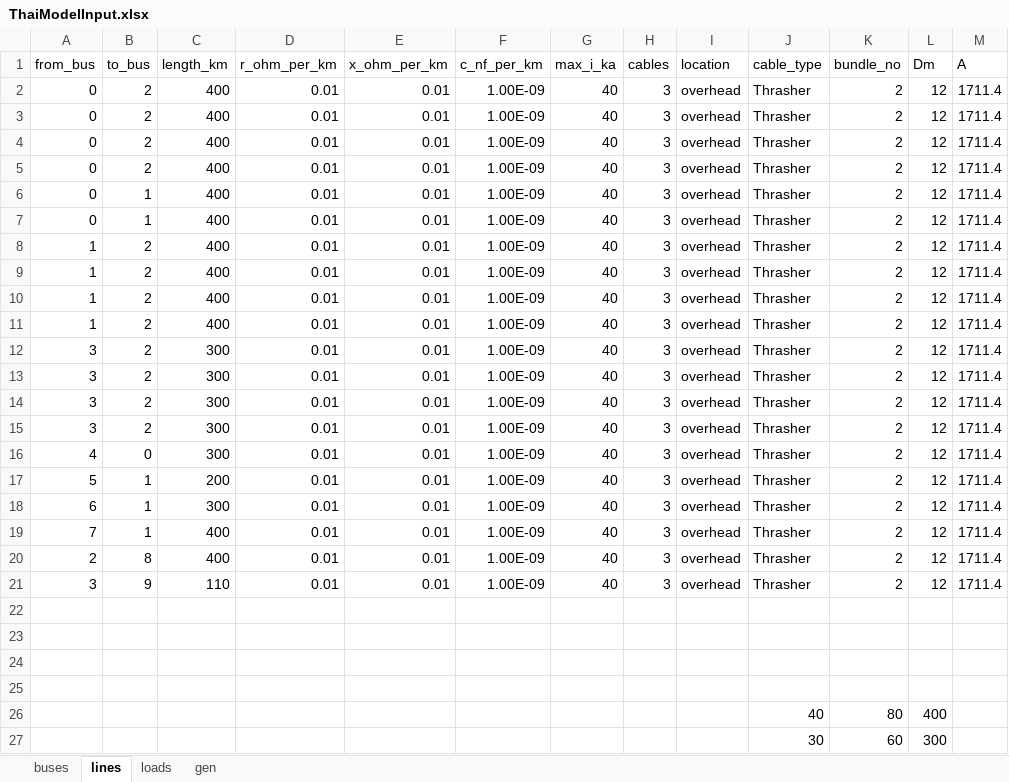
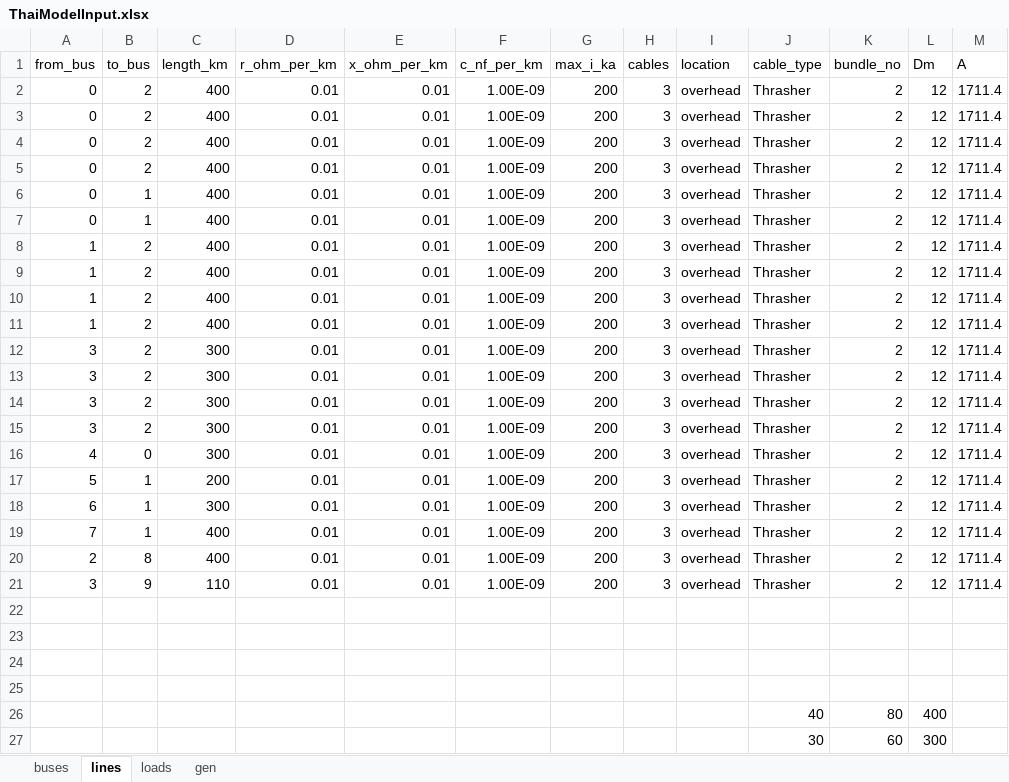
Before and after one commit to williamrodz/Thai-PandaPower, an Excel workbook: ThaiModelInput.xlsx, sheet lines, drawn as a sheet; only a part is shown; values as stored, in another font and other column widths than the file's, no borders; the diff names each change by its address in the sheet, - before the commit and + after, or states it on an @@ line.

```diff
--- a/ThaiModelInput.xlsx (sheet lines)
+++ b/ThaiModelInput.xlsx (sheet lines)
-G2:G21 (max_i_ka): 40
+G2:G21 (max_i_ka): 200
```
Also changed, not shown: 1 other file.
